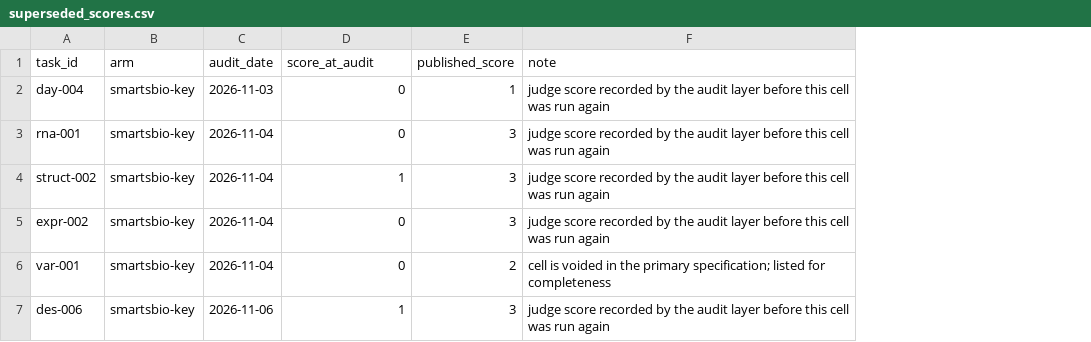
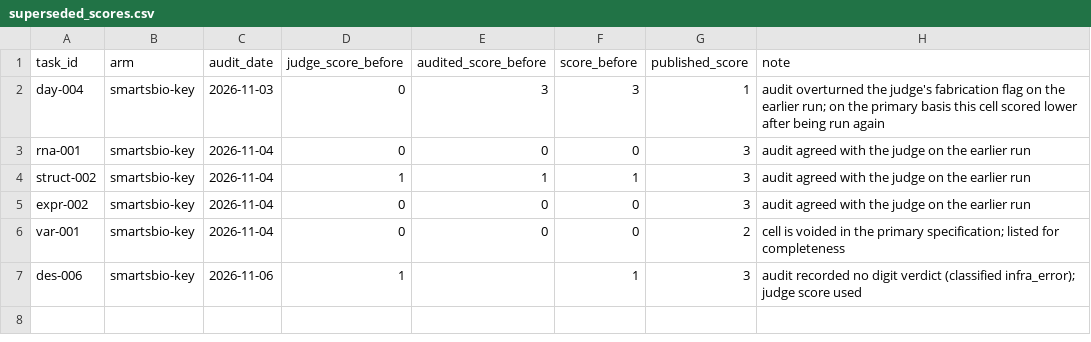
Before and after one commit to smartsbio/bio-agent-platform-benchmark, a CSV file: results/superseded_scores.csv, drawn as a sheet; addresses are those after the commit; the diff names each change by its address in the sheet, - before the commit and + after, or states it on an @@ line.

```diff
--- a/results/superseded_scores.csv
+++ b/results/superseded_scores.csv
+column E (audited_score_before), rows 2-6: 3 | 0 | 1 | 0 | 0
+column F (score_before), rows 2-7: 3 | 0 | 1 | 0 | 0 | 1
-D1: score_at_audit
+D1: judge_score_before
-H2 (note): judge score recorded by the audit layer before this cell was run again
+H2 (note): audit overturned the judge's fabrication flag on the earlier run; on the primary basis this cell scored lower after being run again
-H3:H5 (note): judge score recorded by the audit layer before this cell was run again
+H3:H5 (note): audit agreed with the judge on the earlier run
-H7 (note): judge score recorded by the audit layer before this cell was run again
+H7 (note): audit recorded no digit verdict (classified infra_error); judge score used
```
Also changed, not shown: 3 other files.
